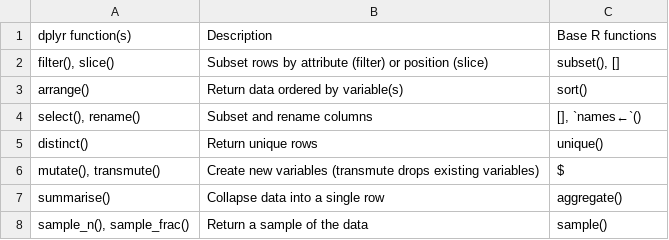
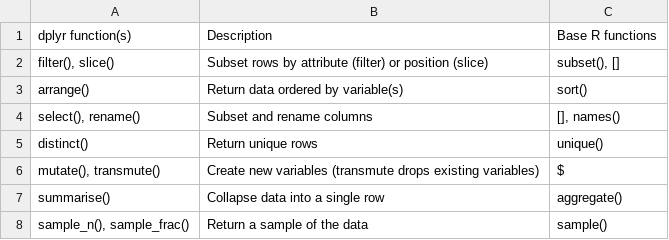
Before and after one commit to csgillespie/efficientR, a CSV file: data/verbs.csv, drawn as a sheet.

Commit message:
Fix encoding of verbs.csv - fix #91 (I think)

```diff
--- a/data/verbs.csv
+++ b/data/verbs.csv
@@ -3,3 +3,3 @@ dplyr function(s),Description,Base R functions
 arrange(),Return data ordered by variable(s),sort()
-"select(), rename()",Subset and rename columns,"[], `names←`()"
+"select(), rename()",Subset and rename columns,"[], names()"
 distinct(),Return unique rows,unique()
```
